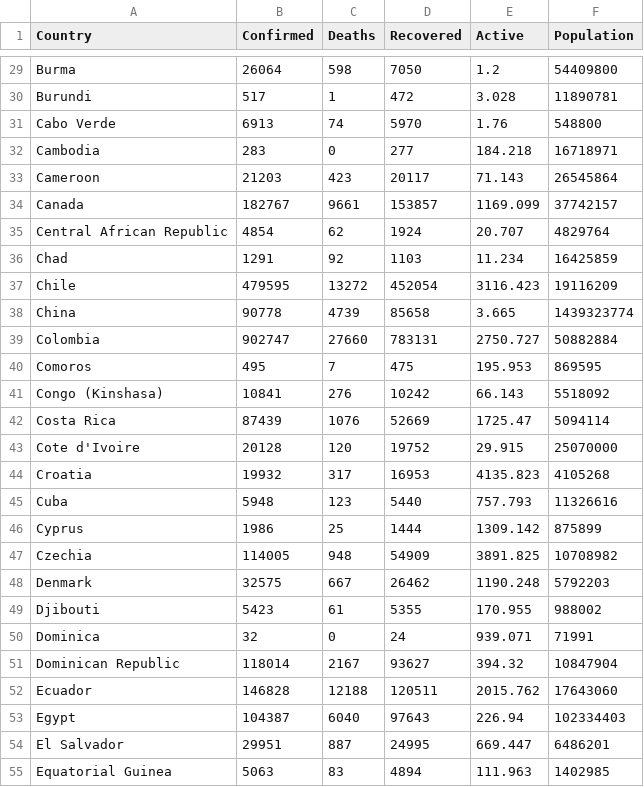
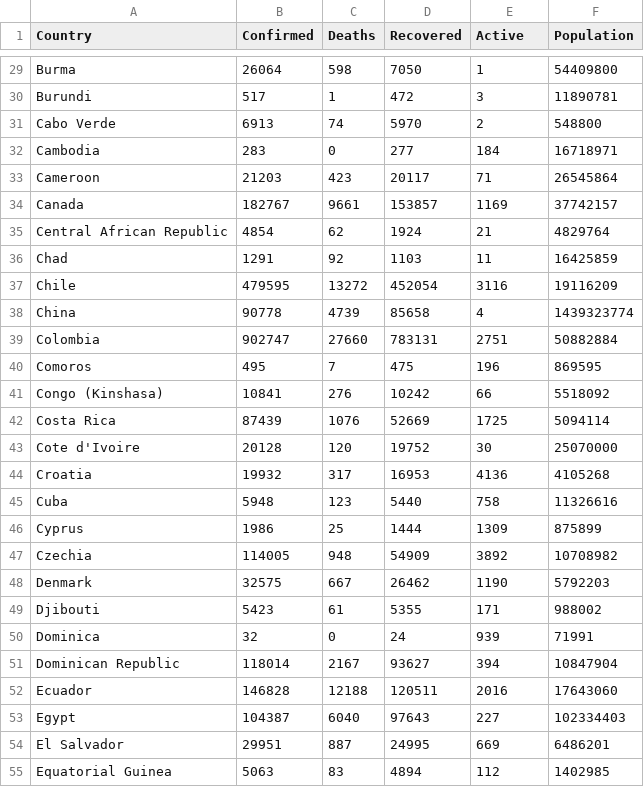
Before and after one commit to EthanRacine/3179, a CSV file: covid_data.csv, drawn as a sheet; only a part is shown, gaps mark what is left out; the diff covers the shown part only; the diff names each change by its address in the sheet, - before the commit and + after, or states it on an @@ line.

```diff
--- a/covid_data.csv
+++ b/covid_data.csv
-E29 (Active): 1.2
+E29 (Active): 1
-E30 (Active): 3.028
+E30 (Active): 3
-E31 (Active): 1.76
+E31 (Active): 2
-E32 (Active): 184.218
+E32 (Active): 184
-E33 (Active): 71.143
+E33 (Active): 71
-E34 (Active): 1169.099
+E34 (Active): 1169
-E35 (Active): 20.707
+E35 (Active): 21
-E36 (Active): 11.234
+E36 (Active): 11
-E37 (Active): 3116.423
+E37 (Active): 3116
-E38 (Active): 3.665
+E38 (Active): 4
-E39 (Active): 2750.727
+E39 (Active): 2751
-E40 (Active): 195.953
+E40 (Active): 196
-E41 (Active): 66.143
+E41 (Active): 66
-E42 (Active): 1725.47
+E42 (Active): 1725
-E43 (Active): 29.915
+E43 (Active): 30
-E44 (Active): 4135.823
+E44 (Active): 4136
-E45 (Active): 757.793
+E45 (Active): 758
-E46 (Active): 1309.142
+E46 (Active): 1309
-E47 (Active): 3891.825
+E47 (Active): 3892
-E48 (Active): 1190.248
+E48 (Active): 1190
-E49 (Active): 170.955
+E49 (Active): 171
-E50 (Active): 939.071
+E50 (Active): 939
-E51 (Active): 394.32
+E51 (Active): 394
-E52 (Active): 2015.762
+E52 (Active): 2016
-E53 (Active): 226.94
+E53 (Active): 227
-E54 (Active): 669.447
+E54 (Active): 669
-E55 (Active): 111.963
+E55 (Active): 112
```
Also changed, not shown: 158 edited cells elsewhere in this file.
